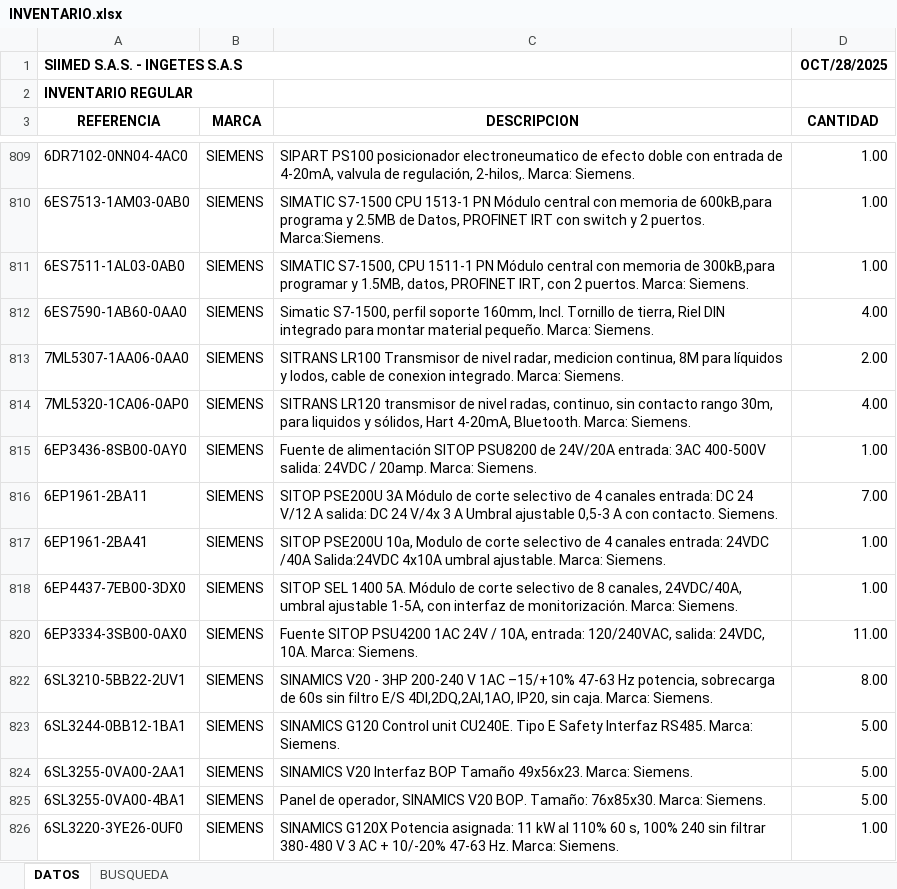
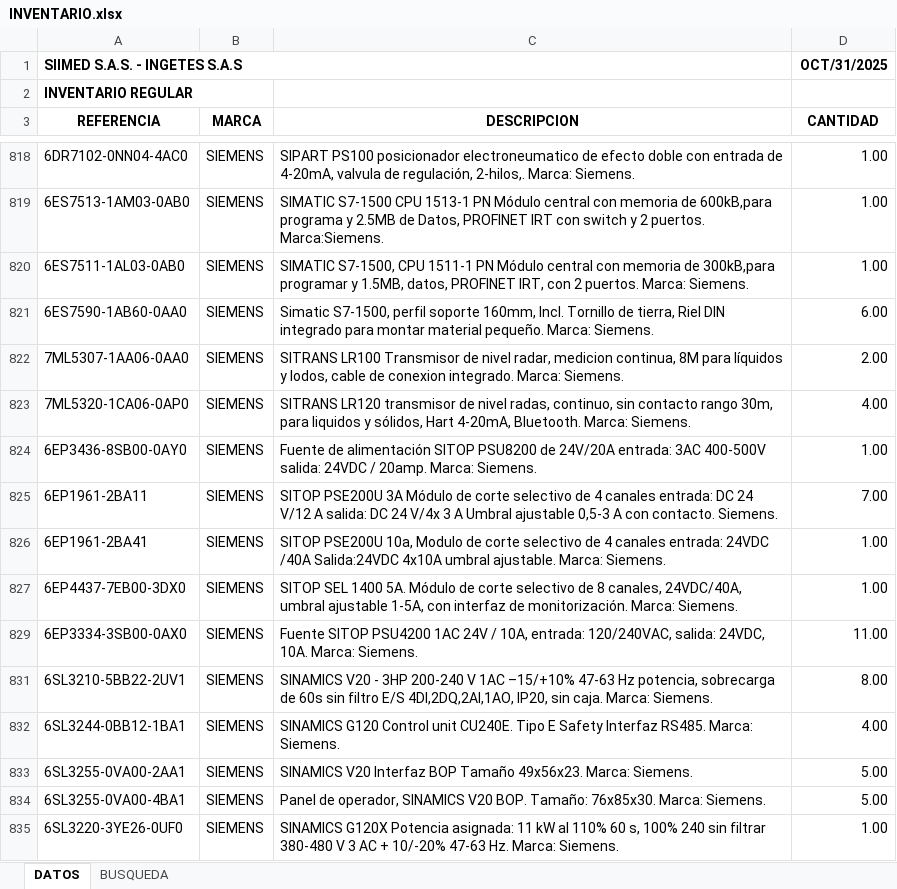
Before and after one commit to Ingetes/Portal-de-clientes, an Excel workbook: public/INVENTARIO.xlsx, sheet DATOS, drawn as a sheet; only a part is shown, gaps mark what is left out; values as stored, in another font and other column widths than the file's, no borders; table styles not drawn; addresses are those after the commit; the diff covers the shown part only; the diff names each change by its address in the sheet, - before the commit and + after, or states it on an @@ line.

```diff
--- a/public/INVENTARIO.xlsx (sheet DATOS)
+++ b/public/INVENTARIO.xlsx (sheet DATOS)
-D1 (CANTIDAD): OCT/28/2025
+D1 (CANTIDAD): OCT/31/2025
-D821 (CANTIDAD): 4.00
+D821 (CANTIDAD): 6.00
-D832 (CANTIDAD): 5.00
+D832 (CANTIDAD): 4.00
```
Also changed, not shown: 6 added rows, 4 removed rows and 3 edited cells elsewhere in this sheet, hidden cells.
